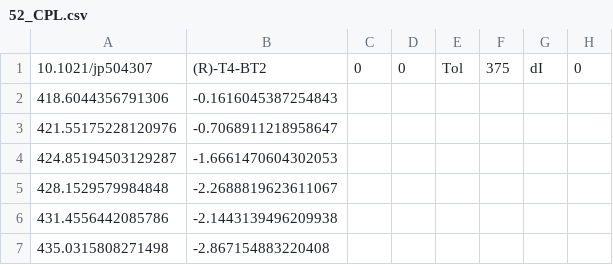
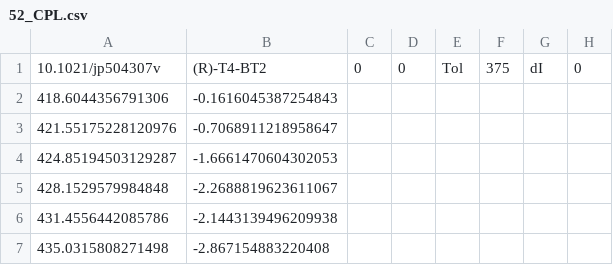
Before and after one commit to BannwarthLab/spectralib, a CSV file: data/spectra/52/52_CPL.csv, drawn as a sheet; only a part is shown.

```diff
--- a/data/spectra/52/52_CPL.csv
+++ b/data/spectra/52/52_CPL.csv
@@ -1,2 +1,2 @@
-10.1021/jp504307, (R)-T4-BT2, 0, 0, Tol, 375, dI, 0
+10.1021/jp504307v, (R)-T4-BT2, 0, 0, Tol, 375, dI, 0
 418.6044356791306, -0.1616045387254843
```
Also changed, not shown: data/spectra/42/42_CPL.csv, data/spectra/52/52_LUM.csv, 48 other files.
